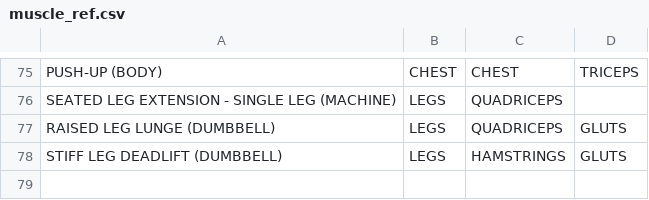
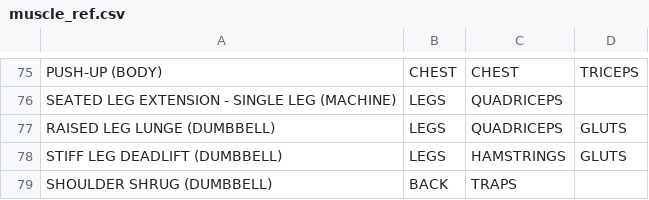
Before and after one commit to jeremybutt09/workout_data, a CSV file: Reference/muscle_ref.csv, drawn as a sheet; only a part is shown, gaps mark what is left out; the diff names each change by its address in the sheet, - before the commit and + after, or states it on an @@ line.

Commit message:
added new exercise

```diff
--- a/Reference/muscle_ref.csv
+++ b/Reference/muscle_ref.csv
+row 79: SHOULDER SHRUG (DUMBBELL) | BACK | TRAPS
```
